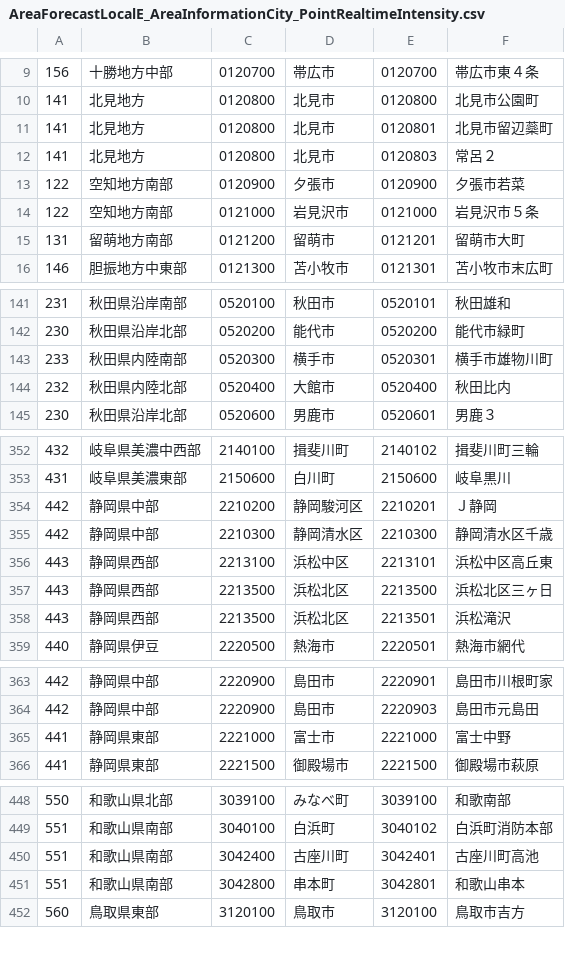
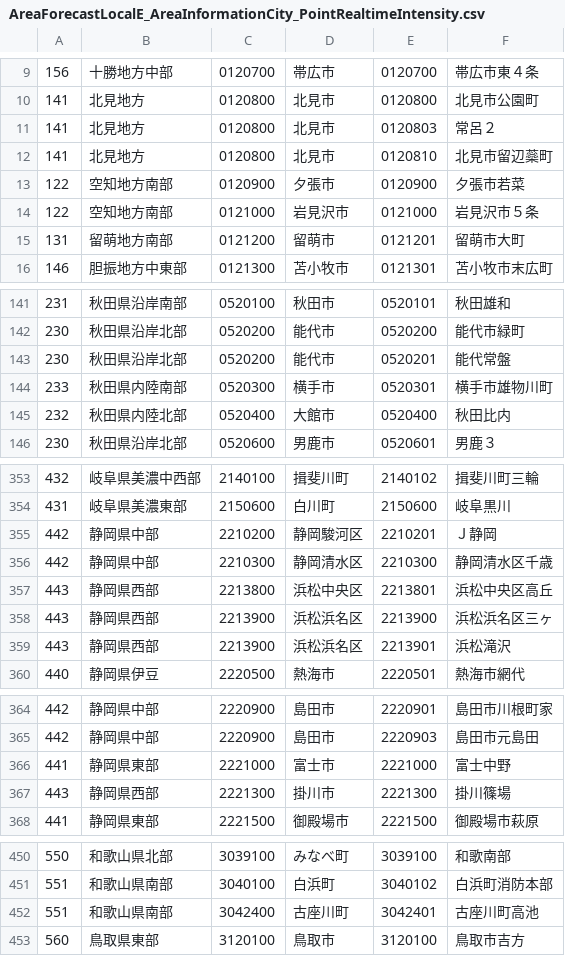
Before and after one commit to ingen084/jma-code-dictionary, a CSV file: csv/AreaForecastLocalE_AreaInformationCity_PointRealtimeIntensity.csv, drawn as a sheet; only a part is shown, gaps mark what is left out; the diff covers the shown part only.

```diff
--- a/csv/AreaForecastLocalE_AreaInformationCity_PointRealtimeIntensity.csv
+++ b/csv/AreaForecastLocalE_AreaInformationCity_PointRealtimeIntensity.csv
@@ -10,4 +10,4 @@
 141,北見地方,0120800,北見市,0120800,北見市公園町
-141,北見地方,0120800,北見市,0120801,北見市留辺蘂町
 141,北見地方,0120800,北見市,0120803,常呂２
+141,北見地方,0120800,北見市,0120810,北見市留辺蘂町
 122,空知地方南部,0120900,夕張市,0120900,夕張市若菜
@@ -142,2 +142,3 @@
 230,秋田県沿岸北部,0520200,能代市,0520200,能代市緑町
+230,秋田県沿岸北部,0520200,能代市,0520201,能代常盤
 233,秋田県内陸南部,0520300,横手市,0520301,横手市雄物川町
@@ -355,5 +356,5 @@
 442,静岡県中部,2210300,静岡清水区,2210300,静岡清水区千歳
-443,静岡県西部,2213100,浜松中区,2213101,浜松中区高丘東
-443,静岡県西部,2213500,浜松北区,2213500,浜松北区三ヶ日
-443,静岡県西部,2213500,浜松北区,2213501,浜松滝沢
+443,静岡県西部,2213800,浜松中央区,2213801,浜松中央区高丘
+443,静岡県西部,2213900,浜松浜名区,2213900,浜松浜名区三ヶ
+443,静岡県西部,2213900,浜松浜名区,2213901,浜松滝沢
 440,静岡県伊豆,2220500,熱海市,2220501,熱海市網代
@@ -365,2 +366,3 @@
 441,静岡県東部,2221000,富士市,2221000,富士中野
+443,静岡県西部,2221300,掛川市,2221300,掛川篠場
 441,静岡県東部,2221500,御殿場市,2221500,御殿場市萩原
@@ -450,3 +452,2 @@
 551,和歌山県南部,3042400,古座川町,3042401,古座川町高池
-551,和歌山県南部,3042800,串本町,3042801,和歌山串本
 560,鳥取県東部,3120100,鳥取市,3120100,鳥取市吉方
```
Also changed, not shown: 1 added row and 4 edited cells elsewhere in this file, csv/AreaForecastLocalE_AreaInformationCity_PointSeismicIntensity.csv, csv/AreaForecastLocalE_PointSeismicLgIntensity.csv.
